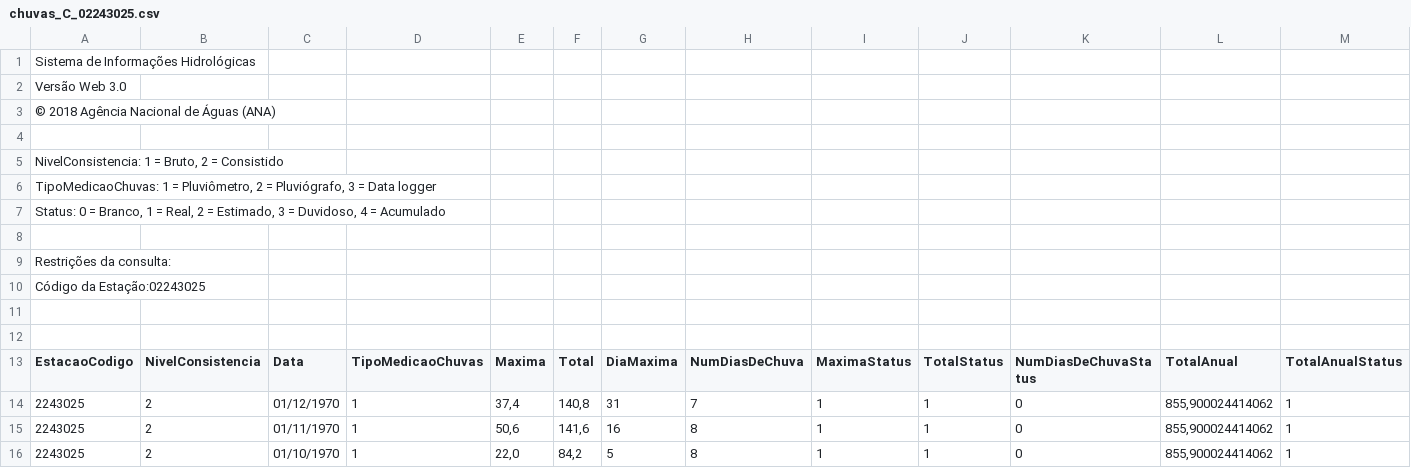
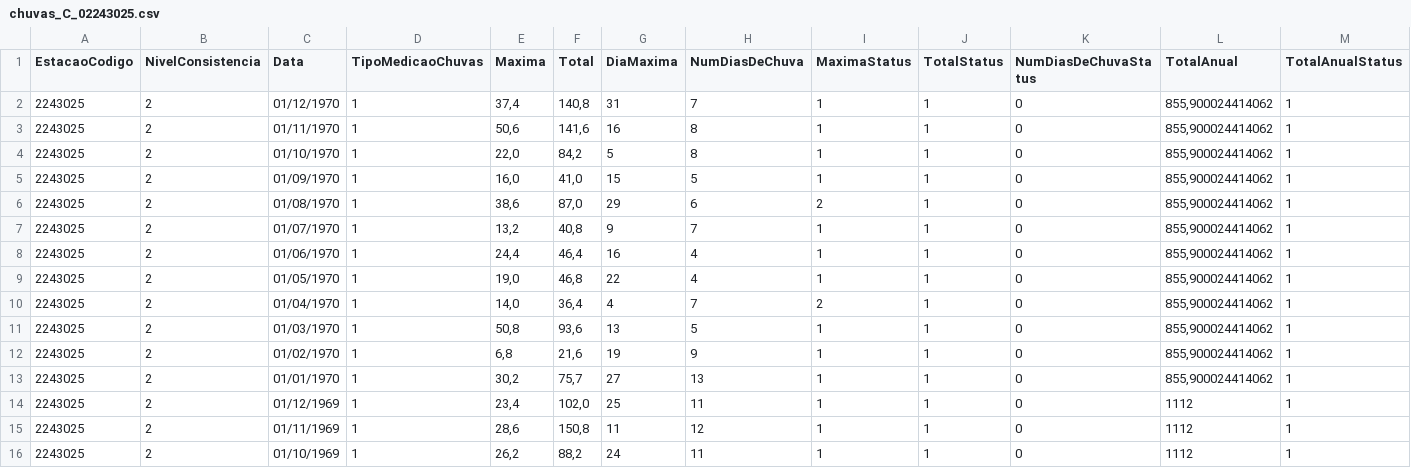
Before and after one commit to lasamanda/o2_rainfallnowcasting, a CSV file: stationsdata/chuvas_C_02243025.csv, drawn as a sheet; only a part is shown; the shorter side is filled out with more unchanged rows; rows hold the shown columns only; the diff names each change by its address in the sheet, - before the commit and + after, or states it on an @@ line.

Commit message:
Update chuvas_C_02243025.csv

```diff
--- a/stationsdata/chuvas_C_02243025.csv
+++ b/stationsdata/chuvas_C_02243025.csv
-row 1: Sistema de Informações Hidrológicas
-row 2: Versão Web 3.0
-row 3: © 2018 Agência Nacional de Águas (ANA)
-row 4: (empty)
-row 5: NivelConsistencia: 1 = Bruto, 2 = Consistido
-row 6: TipoMedicaoChuvas: 1 = Pluviômetro, 2 = Pluviógrafo, 3 = Data logger
-row 7: Status: 0 = Branco, 1 = Real, 2 = Estimado, 3 = Duvidoso, 4 = Acumulado
-row 8: (empty)
-row 9: Restrições da consulta:
-row 10: Código da Estação:02243025
-row 11: (empty)
-row 12: (empty)
```
